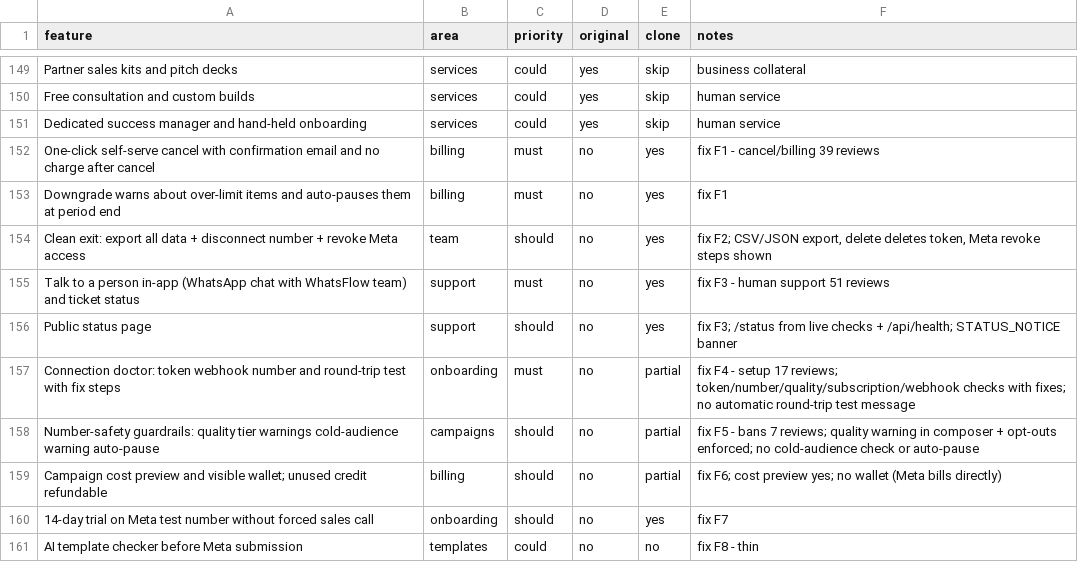
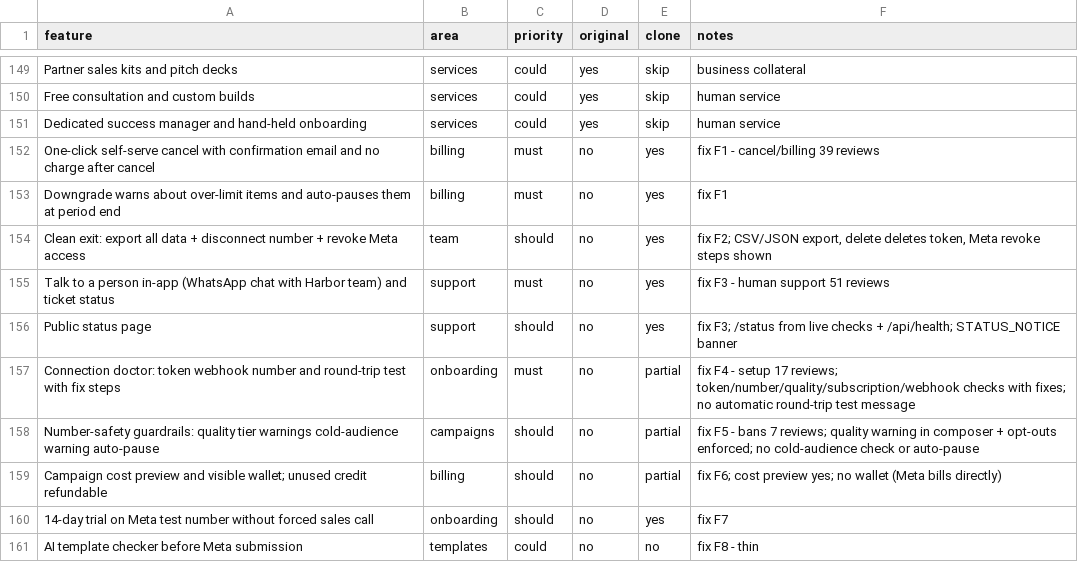
Before and after one commit to light-house-labs/WhatsFlow, a CSV file: replica/features.csv, drawn as a sheet; only a part is shown, gaps mark what is left out.

```diff
--- a/replica/features.csv
+++ b/replica/features.csv
@@ -154,3 +154,3 @@ Downgrade warns about over-limit items and auto-pauses them at period end,billin
 Clean exit: export all data + disconnect number + revoke Meta access,team,should,no,yes,"fix F2; CSV/JSON export, delete deletes token, Meta revoke steps shown"
-Talk to a person in-app (WhatsApp chat with WhatsFlow team) and ticket status,support,must,no,yes,fix F3 - human support 51 reviews
+Talk to a person in-app (WhatsApp chat with Harbor team) and ticket status,support,must,no,yes,fix F3 - human support 51 reviews
 Public status page,support,should,no,yes,fix F3; /status from live checks + /api/health; STATUS_NOTICE banner
```
Also changed, not shown: 43 other files.
